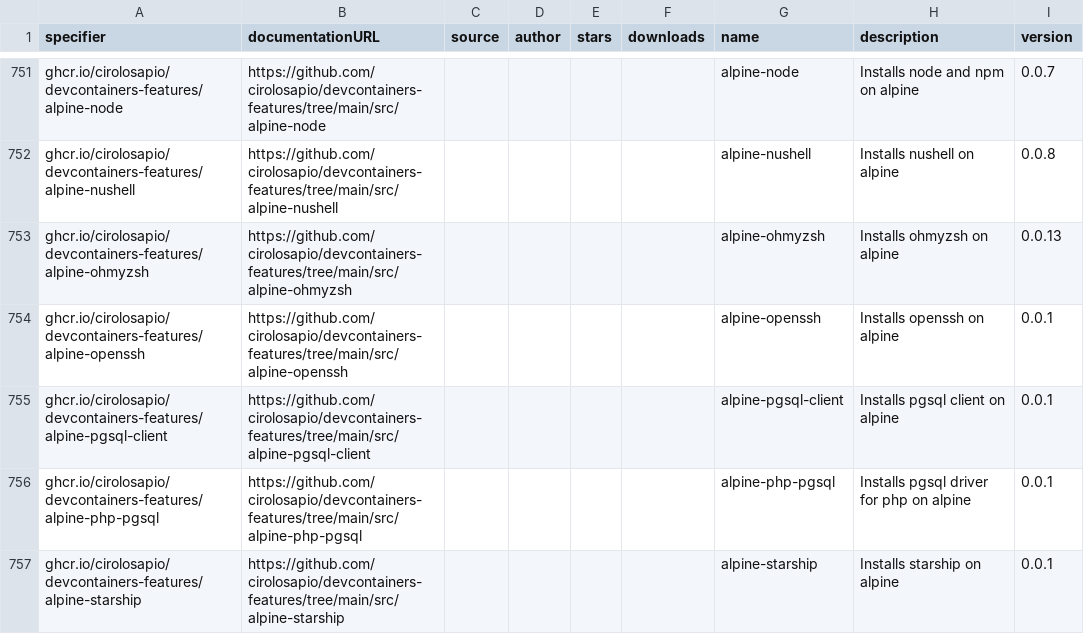
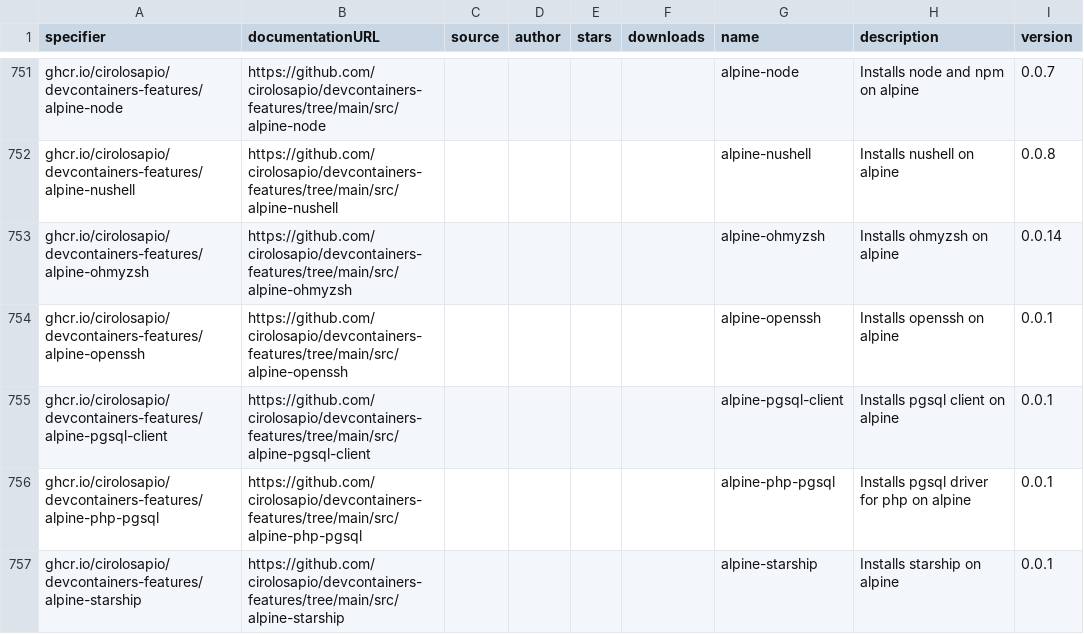
Before and after one commit to devcontainers2/marketplace, a CSV file: _data/features.csv, drawn as a sheet; only a part is shown, gaps mark what is left out.

```diff
--- a/_data/features.csv
+++ b/_data/features.csv
@@ -909,3 +909,3 @@ ghcr.io/cirolosapio/devcontainers-features/alpine-node,https://github.com/cirolo
 ghcr.io/cirolosapio/devcontainers-features/alpine-nushell,https://github.com/cirolosapio/devcontainers-features/tree/main/src/alpine-nushell,,,,,alpine-nushell,Installs nushell on alpine,0.0.8
-ghcr.io/cirolosapio/devcontainers-features/alpine-ohmyzsh,https://github.com/cirolosapio/devcontainers-features/tree/main/src/alpine-ohmyzsh,,,,,alpine-ohmyzsh,Installs ohmyzsh on alpine,0.0.13
+ghcr.io/cirolosapio/devcontainers-features/alpine-ohmyzsh,https://github.com/cirolosapio/devcontainers-features/tree/main/src/alpine-ohmyzsh,,,,,alpine-ohmyzsh,Installs ohmyzsh on alpine,0.0.14
 ghcr.io/cirolosapio/devcontainers-features/alpine-openssh,https://github.com/cirolosapio/devcontainers-features/tree/main/src/alpine-openssh,,,,,alpine-openssh,Installs openssh on alpine,0.0.1
```
